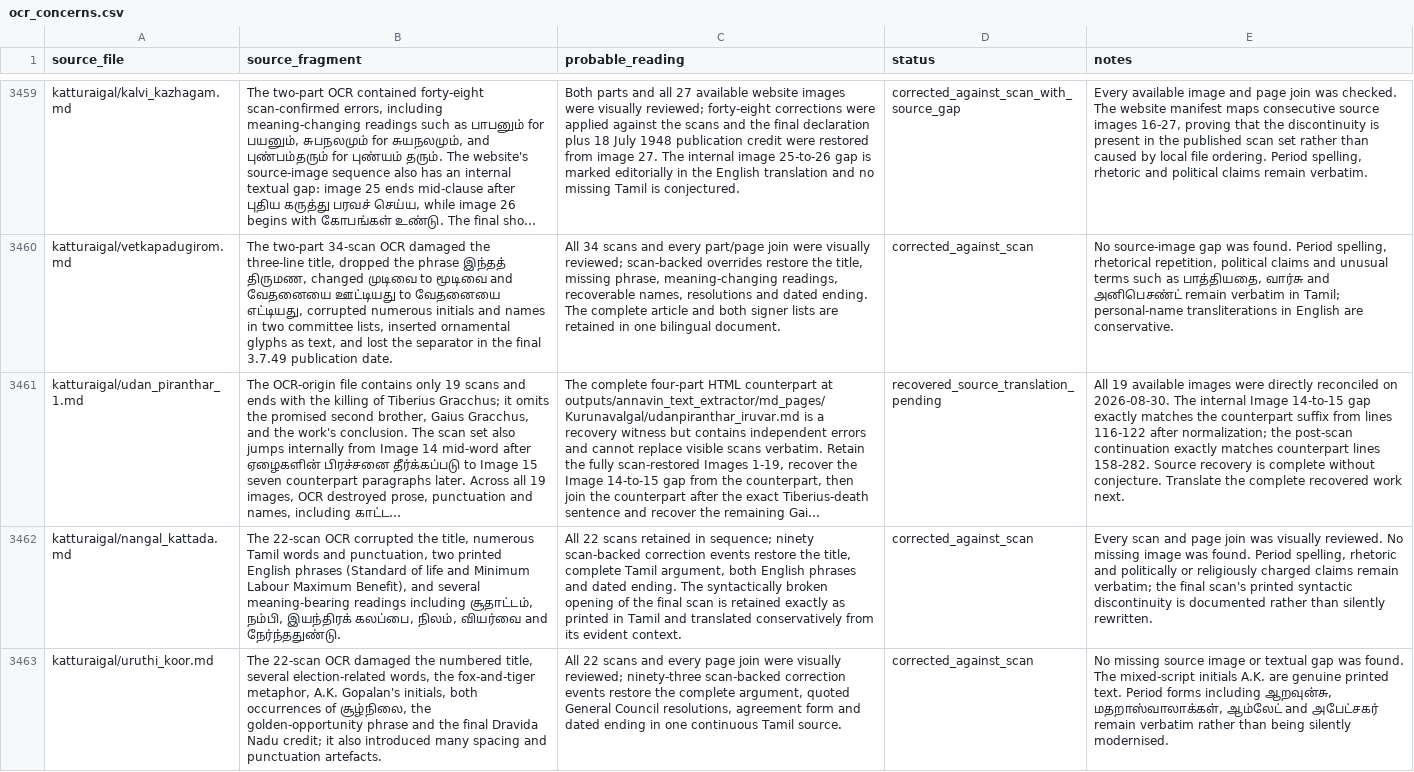
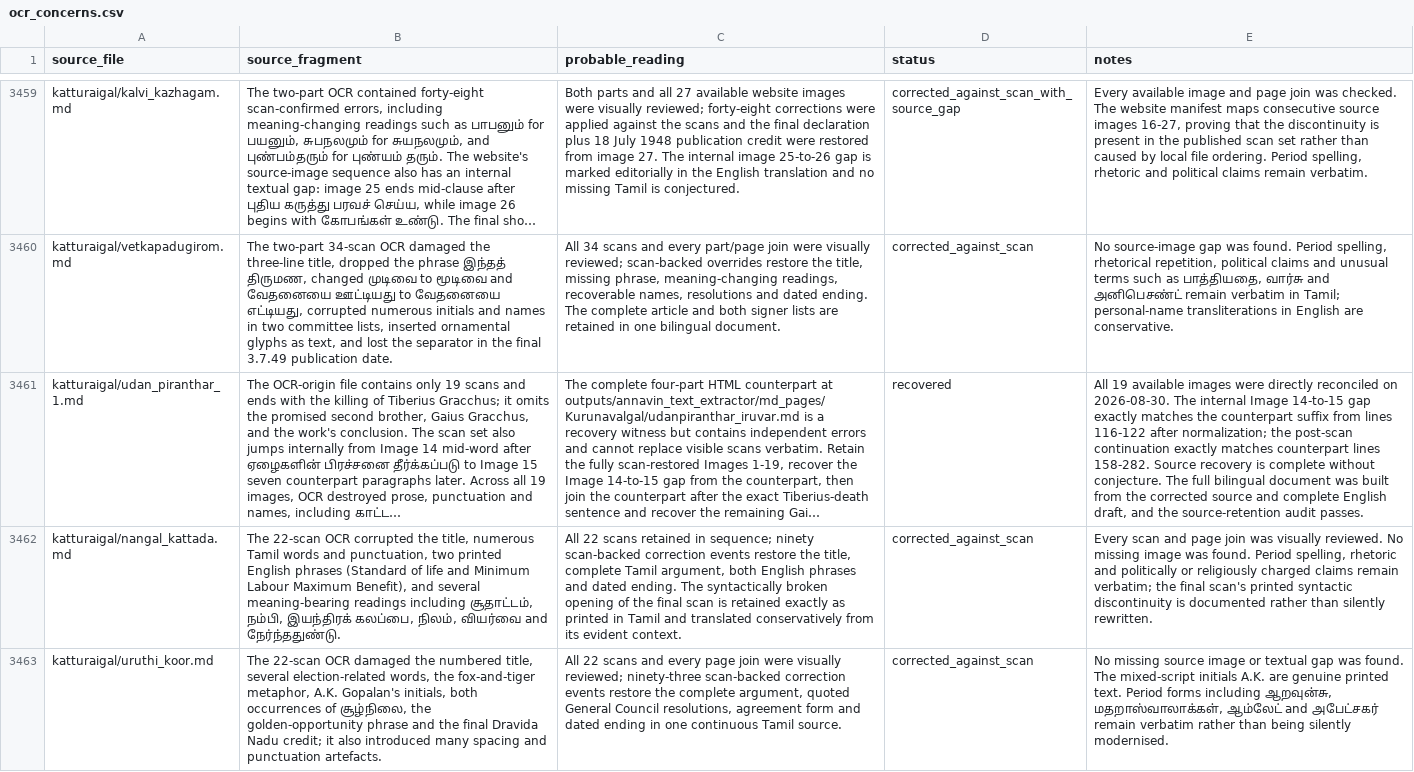
Before and after one commit to pugazg/anna-corpus, a CSV file: outputs/annavin_text_extractor/translated_contents/_translation_state/ocr_concerns.csv, drawn as a sheet; only a part is shown, gaps mark what is left out; long unchanged cells end in …; the diff names each change by its address in the sheet, - before the commit and + after, or states it on an @@ line.

```diff
--- a/outputs/annavin_text_extractor/translated_contents/_translation_state/ocr_concerns.csv
+++ b/outputs/annavin_text_extractor/translated_contents/_translation_state/ocr_concerns.csv
-D3461 (status): recovered_source_translation_pending
+D3461 (status): recovered
-E3461 (notes): …without conjecture. Translate the complete recovered work next.
+E3461 (notes): …without conjecture. The full bilingual document was built from the corrected source and complete English draft, and the source-retention audit passes.
```
Also changed, not shown: outputs/annavin_text_extractor/translated_contents/_translation_state/needs_source_recovery.csv, outputs/annavin_text_extractor/translated_contents/_translation_state/section_translation_status.csv, 10 other files.
